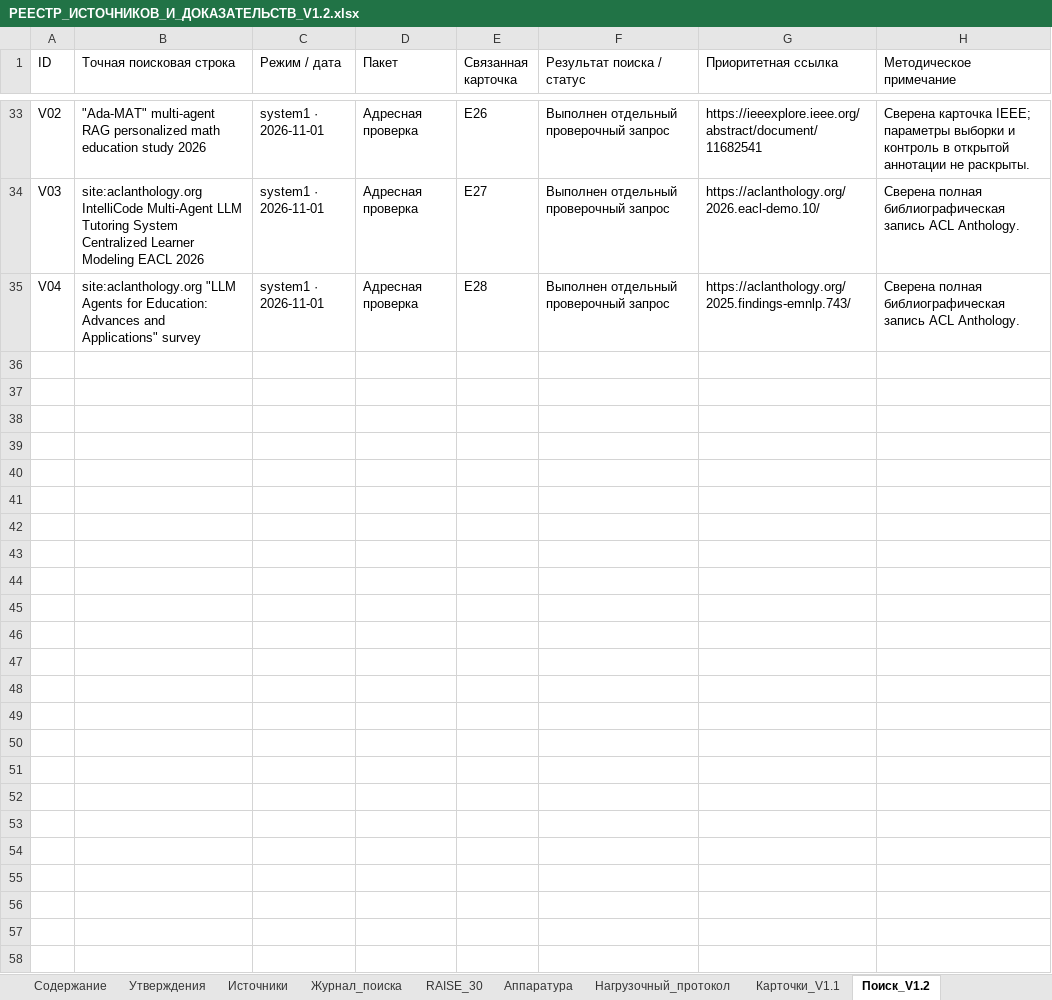
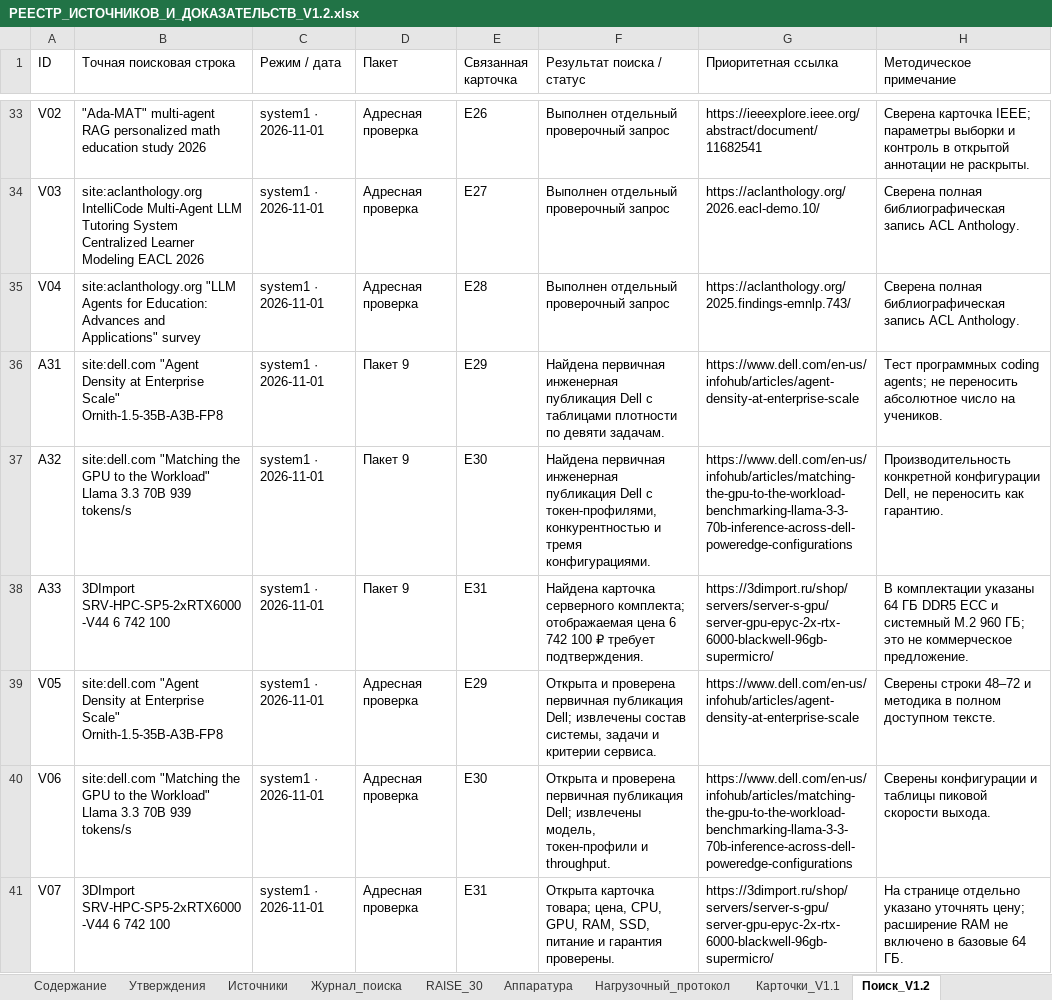
Before and after one commit to DROZDOV-DMITRY/school-ai-ecosystem, an Excel workbook: downloads/РЕЕСТР_ИСТОЧНИКОВ_И_ДОКАЗАТЕЛЬСТВ_V1.2.xlsx, sheet Поиск_V1.2, drawn as a sheet; only a part is shown, gaps mark what is left out; values as stored, in another font and other column widths than the file's, no borders; table styles not drawn; the diff names each change by its address in the sheet, - before the commit and + after, or states it on an @@ line.

```diff
--- a/downloads/РЕЕСТР_ИСТОЧНИКОВ_И_ДОКАЗАТЕЛЬСТВ_V1.2.xlsx (sheet Поиск_V1.2)
+++ b/downloads/РЕЕСТР_ИСТОЧНИКОВ_И_ДОКАЗАТЕЛЬСТВ_V1.2.xlsx (sheet Поиск_V1.2)
+row 36: A31 | site:dell.com "Agent Density at Enterprise Scale" Ornith-1.5-35B-A3B-FP8 | system1 · 2026-11-01 | Пакет 9 | E29 | Найдена первичная инженерная публикация Dell с таблицами плотности по девяти задачам. | https://www.dell.com/en-us/infohub/articles/agent-density-at-enterprise-scale | Тест программных coding agents; не переносить абсолютное число на учеников.
+row 37: A32 | site:dell.com "Matching the GPU to the Workload" Llama 3.3 70B 939 tokens/s | system1 · 2026-11-01 | Пакет 9 | E30 | Найдена первичная инженерная публикация Dell с токен-профилями, конкурентностью и тремя конфигурациями. | https://www.dell.com/en-us/infohub/articles/matching-the-gpu-to-the-workload-benchmarking-llama-3-3-70b-inference-across-dell-poweredge-configurations | Производительность конкретной конфигурации Dell, не переносить как гарантию.
+row 38: A33 | 3DImport SRV-HPC-SP5-2xRTX6000-V44 6 742 100 | system1 · 2026-11-01 | Пакет 9 | E31 | Найдена карточка серверного комплекта; отображаемая цена 6 742 100 ₽ требует подтверждения. | https://3dimport.ru/shop/servers/server-s-gpu/server-gpu-epyc-2x-rtx-6000-blackwell-96gb-supermicro/ | В комплектации указаны 64 ГБ DDR5 ECC и системный M.2 960 ГБ; это не коммерческое предложение.
+row 39: V05 | site:dell.com "Agent Density at Enterprise Scale" Ornith-1.5-35B-A3B-FP8 | system1 · 2026-11-01 | Адресная проверка | E29 | Открыта и проверена первичная публикация Dell; извлечены состав системы, задачи и критерии сервиса. | https://www.dell.com/en-us/infohub/articles/agent-density-at-enterprise-scale | Сверены строки 48–72 и методика в полном доступном тексте.
+row 40: V06 | site:dell.com "Matching the GPU to the Workload" Llama 3.3 70B 939 tokens/s | system1 · 2026-11-01 | Адресная проверка | E30 | Открыта и проверена первичная публикация Dell; извлечены модель, токен-профили и throughput. | https://www.dell.com/en-us/infohub/articles/matching-the-gpu-to-the-workload-benchmarking-llama-3-3-70b-inference-across-dell-poweredge-configurations | Сверены конфигурации и таблицы пиковой скорости выхода.
+row 41: V07 | 3DImport SRV-HPC-SP5-2xRTX6000-V44 6 742 100 | system1 · 2026-11-01 | Адресная проверка | E31 | Открыта карточка товара; цена, CPU, GPU, RAM, SSD, питание и гарантия проверены. | https://3dimport.ru/shop/servers/server-s-gpu/server-gpu-epyc-2x-rtx-6000-blackwell-96gb-supermicro/ | На странице отдельно указано уточнять цену; расширение RAM не включено в базовые 64 ГБ.
```
Also changed, not shown: sheet Аппаратура, sheet Утверждения, sheet Содержание.
